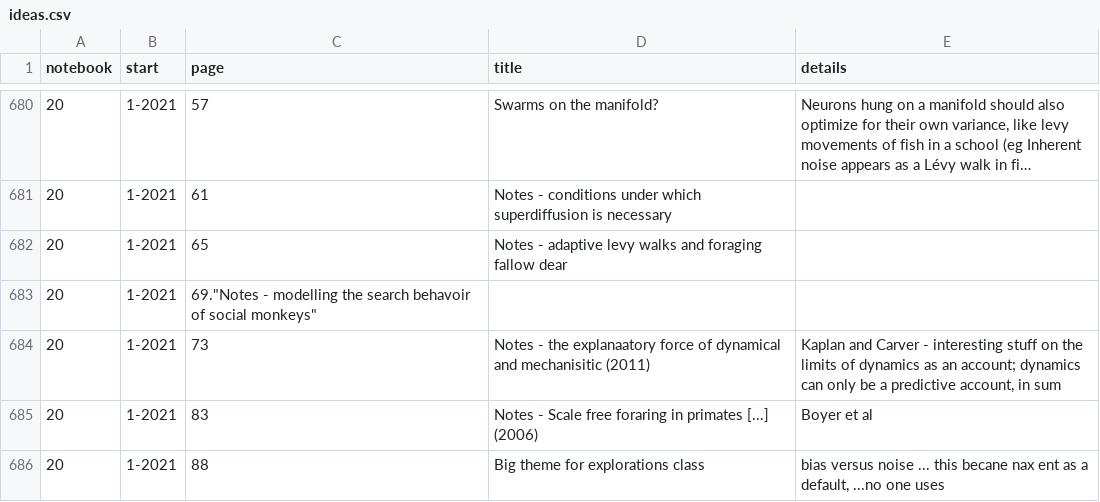
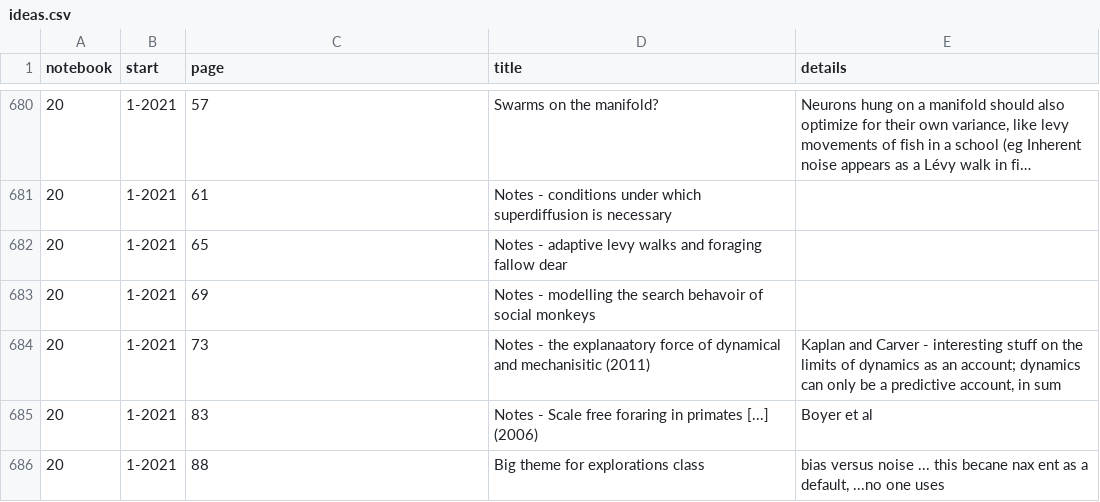
Before and after one commit to parenthetical-e/Index, a CSV file: ideas.csv, drawn as a sheet; only a part is shown, gaps mark what is left out; long unchanged cells end in ….

Commit message:
Typo

```diff
--- a/ideas.csv
+++ b/ideas.csv
@@ -682,3 +682,3 @@ notebook,start,page,title,details
 20,1-2021,65,"Notes - adaptive levy walks and foraging fallow dear",""
-20,1-2021,69."Notes - modelling the search behavoir of social monkeys",""
+20,1-2021,69,"Notes - modelling the search behavoir of social monkeys",""
 20,1-2021,73,"Notes - the explanaatory force of dynamical and mechanisitic (2011)","Kaplan and Carver - interesting stuff on the limits of dynamics as an account; dynamics can only be a predictive account, in sum"
```
